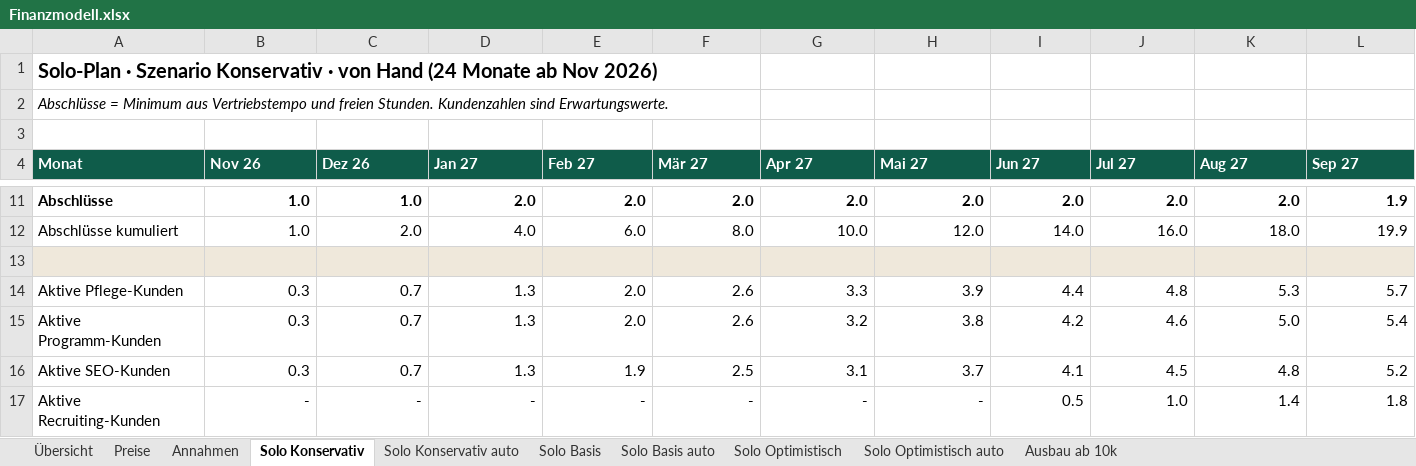
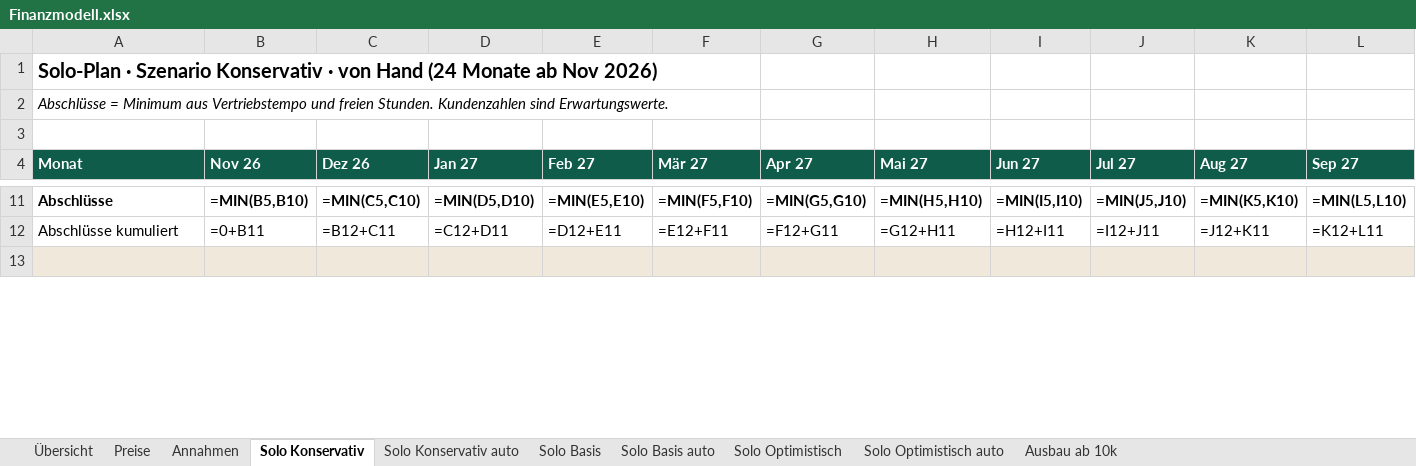
Before and after one commit to MarvGo6/Agentur, an Excel workbook: finanzen/Finanzmodell.xlsx, sheet Solo Konservativ, drawn as a sheet; only a part is shown, gaps mark what is left out; values as stored, in another font and other column widths than the file's, no borders; formulas without a stored value are shown as written; removed rows and columns are numbered as before the commit, all else as after; rows hold the shown columns only; the diff covers the shown part only; the diff names each change by its address in the sheet, - before the commit and + after, or states it on an @@ line.

```diff
--- a/finanzen/Finanzmodell.xlsx (sheet Solo Konservativ)
+++ b/finanzen/Finanzmodell.xlsx (sheet Solo Konservativ)
-B11 (Nov 26): 1.0
+B11 (Nov 26): =MIN(B5,B10)
-C11 (Dez 26): 1.0
+C11 (Dez 26): =MIN(C5,C10)
-D11 (Jan 27): 2.0
+D11 (Jan 27): =MIN(D5,D10)
-E11 (Feb 27): 2.0
+E11 (Feb 27): =MIN(E5,E10)
-F11 (Mär 27): 2.0
+F11 (Mär 27): =MIN(F5,F10)
-G11 (Apr 27): 2.0
+G11 (Apr 27): =MIN(G5,G10)
-H11 (Mai 27): 2.0
+H11 (Mai 27): =MIN(H5,H10)
-I11 (Jun 27): 2.0
+I11 (Jun 27): =MIN(I5,I10)
-J11 (Jul 27): 2.0
+J11 (Jul 27): =MIN(J5,J10)
-K11 (Aug 27): 2.0
+K11 (Aug 27): =MIN(K5,K10)
-L11 (Sep 27): 1.9
+L11 (Sep 27): =MIN(L5,L10)
-B12 (Nov 26): 1.0
+B12 (Nov 26): =0+B11
-C12 (Dez 26): 2.0
+C12 (Dez 26): =B12+C11
-D12 (Jan 27): 4.0
+D12 (Jan 27): =C12+D11
-E12 (Feb 27): 6.0
+E12 (Feb 27): =D12+E11
-F12 (Mär 27): 8.0
+F12 (Mär 27): =E12+F11
-G12 (Apr 27): 10.0
+G12 (Apr 27): =F12+G11
-H12 (Mai 27): 12.0
+H12 (Mai 27): =G12+H11
-I12 (Jun 27): 14.0
+I12 (Jun 27): =H12+I11
-J12 (Jul 27): 16.0
+J12 (Jul 27): =I12+J11
-K12 (Aug 27): 18.0
+K12 (Aug 27): =J12+K11
-L12 (Sep 27): 19.9
+L12 (Sep 27): =K12+L11
-row 14: Aktive Pflege-Kunden | 0.3 | 0.7 | 1.3 | 2.0 | 2.6 | 3.3 | 3.9 | 4.4 | 4.8 | 5.3 | 5.7
-row 15: Aktive Programm-Kunden | 0.3 | 0.7 | 1.3 | 2.0 | 2.6 | 3.2 | 3.8 | 4.2 | 4.6 | 5.0 | 5.4
-row 16: Aktive SEO-Kunden | 0.3 | 0.7 | 1.3 | 1.9 | 2.5 | 3.1 | 3.7 | 4.1 | 4.5 | 4.8 | 5.2
-row 17: Aktive Recruiting-Kunden | - | - | - | - | - | - | - | 0.5 | 1.0 | 1.4 | 1.8
```
Also changed, not shown: 12 added rows, 8 removed rows and 146 edited cells elsewhere in this sheet, sheet Solo Basis auto, sheet Solo Konservativ auto, sheet Solo Optimistisch auto, sheet Solo Basis, sheet Solo Optimistisch, sheet Ausbau ab 10k, 3 more sheets, charts or pictures, 2 other files.
